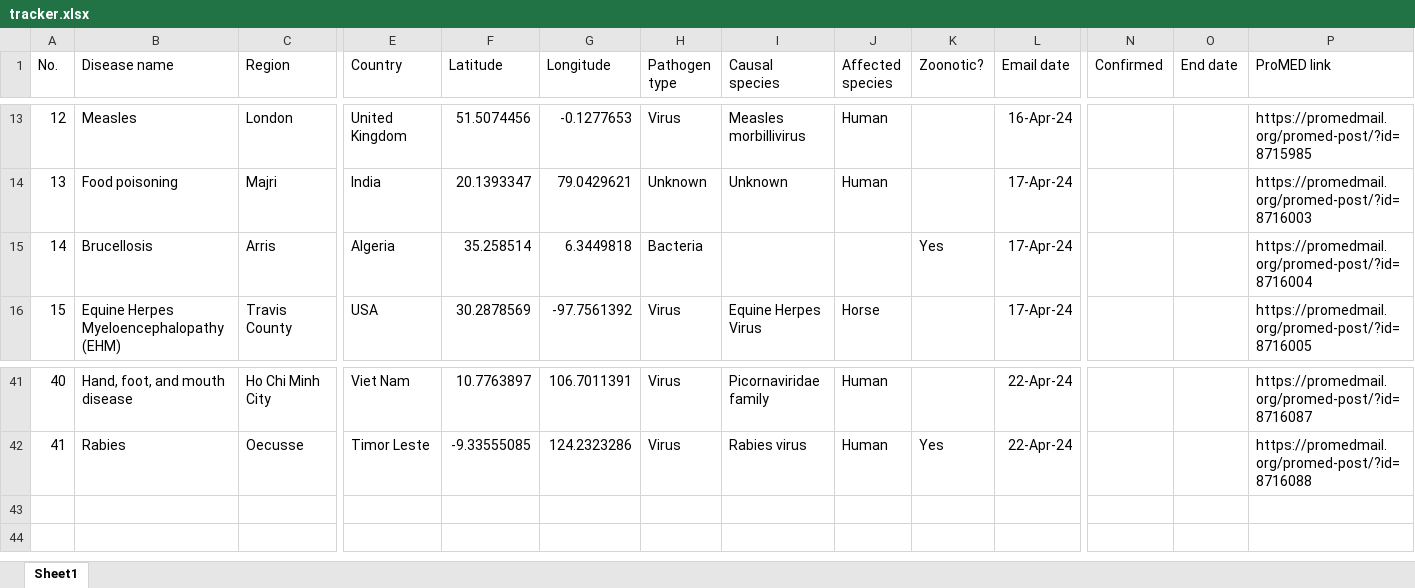
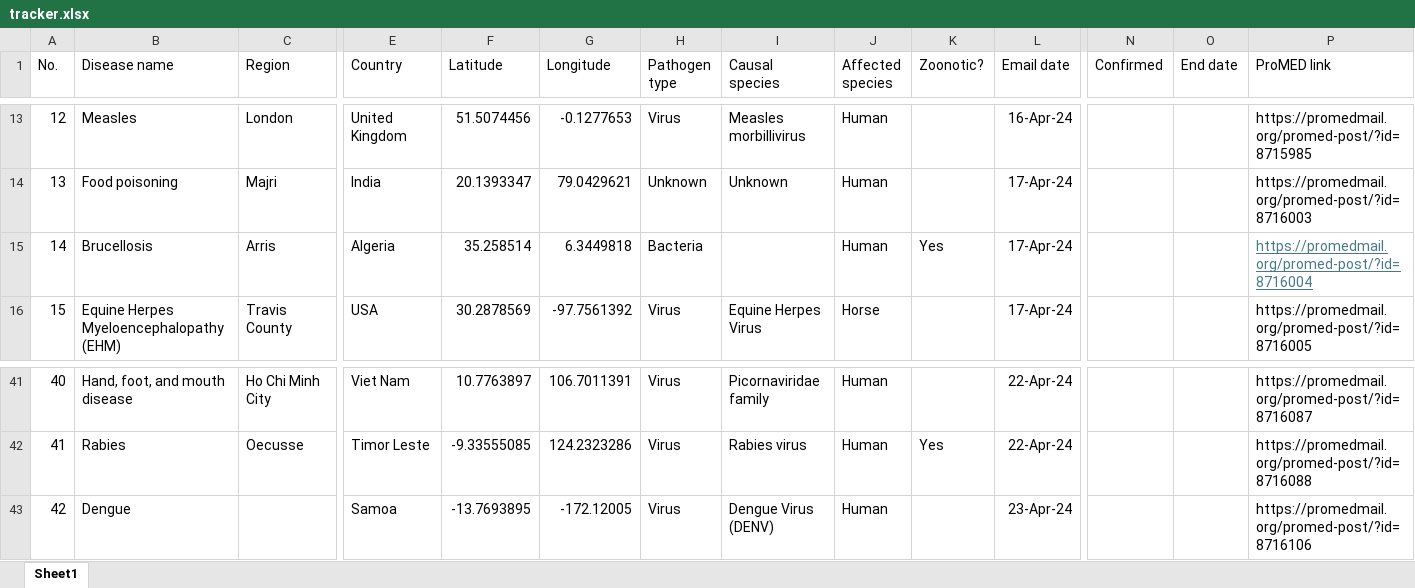
Before and after one commit to fickya1987/Mapping-ProMED-alerts, an Excel workbook: tracker.xlsx, sheet Sheet1, drawn as a sheet; only a part is shown, gaps mark what is left out; values as stored, in another font and other column widths than the file's, no borders; rows hold the shown columns only; the diff names each change by its address in the sheet, - before the commit and + after, or states it on an @@ line.

Commit message:
Added intro and cleaned up
Cleanup and spruce up - removed commented lines of code, added comments, changed variable names to better reflect their use, added caching of tracker and colour excel files.

```diff
--- a/tracker.xlsx (sheet Sheet1)
+++ b/tracker.xlsx (sheet Sheet1)
-J15 (Affected species): (empty)
+J15 (Affected species): Human
@@ P15 underline: off → on, text colour: black → #467886 @@
+row 43: 42 | Dengue |  | Samoa | -13.7693895 | -172.12005 | Virus | Dengue Virus (DENV) | Human |  | 23-Apr-24 |  |  | https://promedmail.org/promed-post/?id=8716106
```
Also changed, not shown: colours.xlsx, 1 other file.
